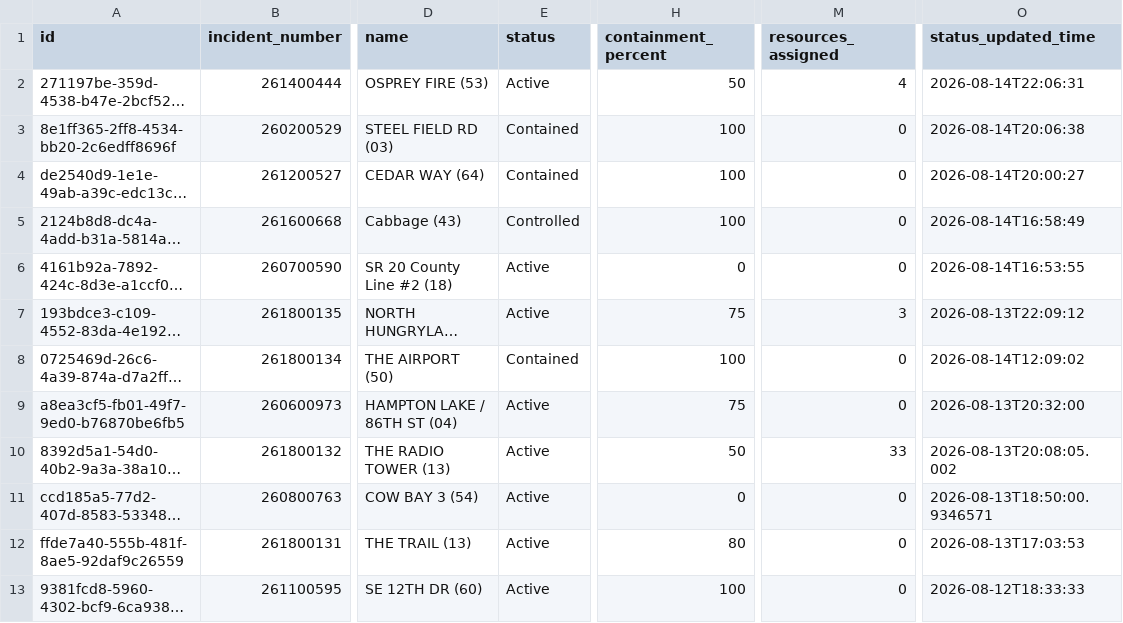
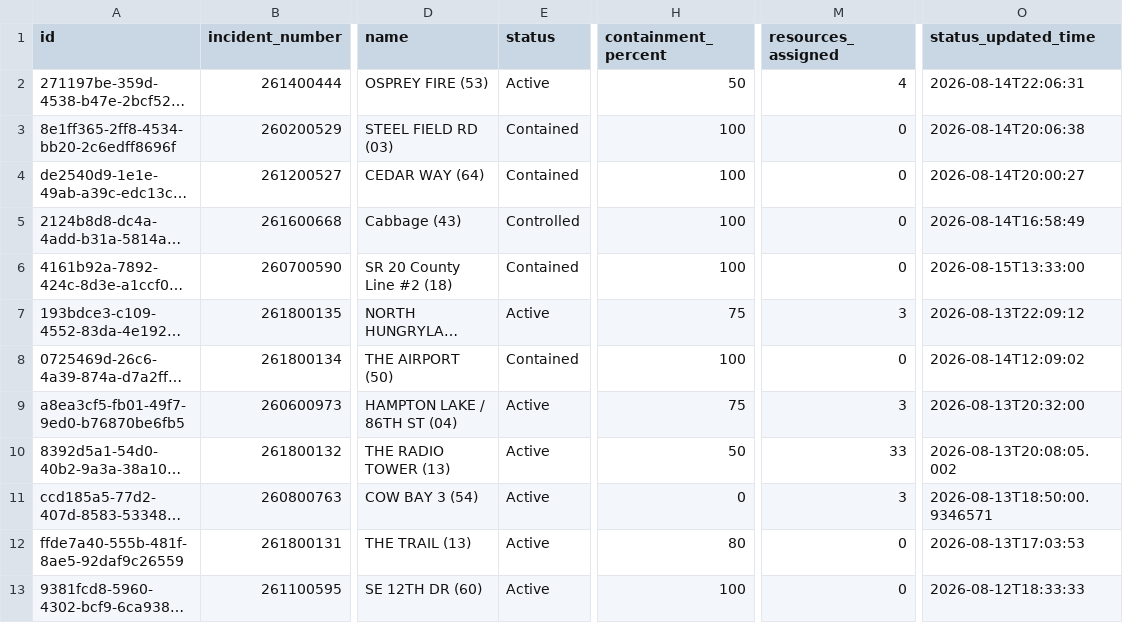
Before and after one commit to SunSentinel/wildfire-tracking-map, a CSV file: ffs_active_fires.csv, drawn as a sheet; only a part is shown, gaps mark what is left out; long unchanged cells end in …; the diff names each change by its address in the sheet, - before the commit and + after, or states it on an @@ line.

```diff
--- a/ffs_active_fires.csv
+++ b/ffs_active_fires.csv
-E6 (status): Active
+E6 (status): Contained
-H6 (containment_percent): 0
+H6 (containment_percent): 100
-O6 (status_updated_time): 2026-08-14T16:53:55
+O6 (status_updated_time): 2026-08-15T13:33:00
-M9 (resources_assigned): 0
+M9 (resources_assigned): 3
-M11 (resources_assigned): 0
+M11 (resources_assigned): 3
```
Also changed, not shown: 2 other files.
